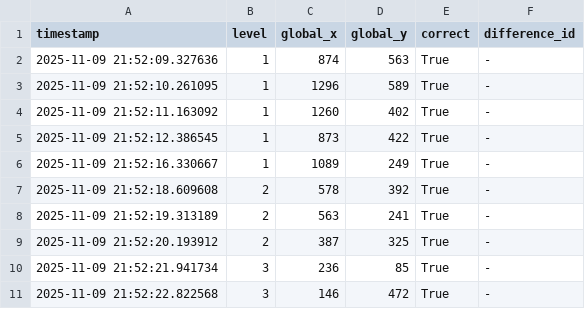
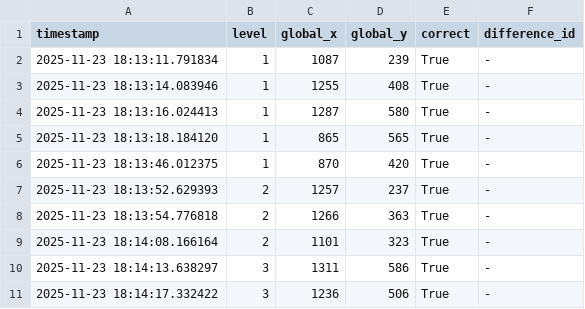
Before and after one commit to babwchi3001/find_the_differencex_game, a CSV file: click_log.csv, drawn as a sheet; only a part is shown; the diff covers the shown part only.

```diff
--- a/click_log.csv
+++ b/click_log.csv
@@ -1,11 +1,11 @@
 timestamp,level,global_x,global_y,correct,difference_id
-2025-11-09 21:52:09.327636,1,874,563,True,-
-2025-11-09 21:52:10.261095,1,1296,589,True,-
-2025-11-09 21:52:11.163092,1,1260,402,True,-
-2025-11-09 21:52:12.386545,1,873,422,True,-
-2025-11-09 21:52:16.330667,1,1089,249,True,-
-2025-11-09 21:52:18.609608,2,578,392,True,-
-2025-11-09 21:52:19.313189,2,563,241,True,-
-2025-11-09 21:52:20.193912,2,387,325,True,-
-2025-11-09 21:52:21.941734,3,236,85,True,-
-2025-11-09 21:52:22.822568,3,146,472,True,-
+2025-11-23 18:13:11.791834,1,1087,239,True,-
+2025-11-23 18:13:14.083946,1,1255,408,True,-
+2025-11-23 18:13:16.024413,1,1287,580,True,-
+2025-11-23 18:13:18.184120,1,865,565,True,-
+2025-11-23 18:13:46.012375,1,870,420,True,-
+2025-11-23 18:13:52.629393,2,1257,237,True,-
+2025-11-23 18:13:54.776818,2,1266,363,True,-
+2025-11-23 18:14:08.166164,2,1101,323,True,-
+2025-11-23 18:14:13.638297,3,1311,586,True,-
+2025-11-23 18:14:17.332422,3,1236,506,True,-
```
Also changed, not shown: 48 edited cells elsewhere in this file, 42 other files.
